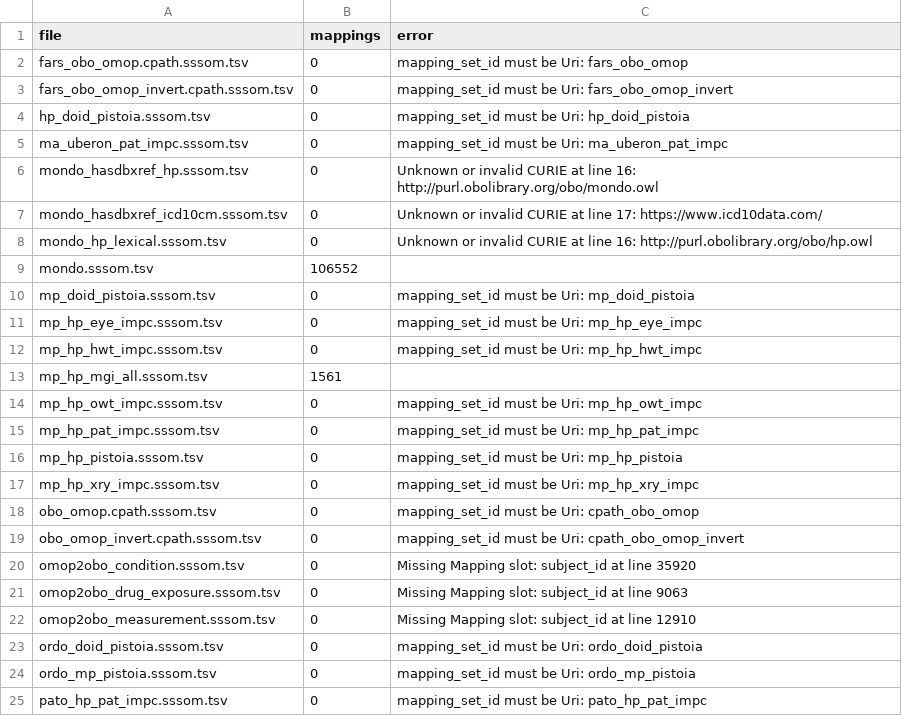
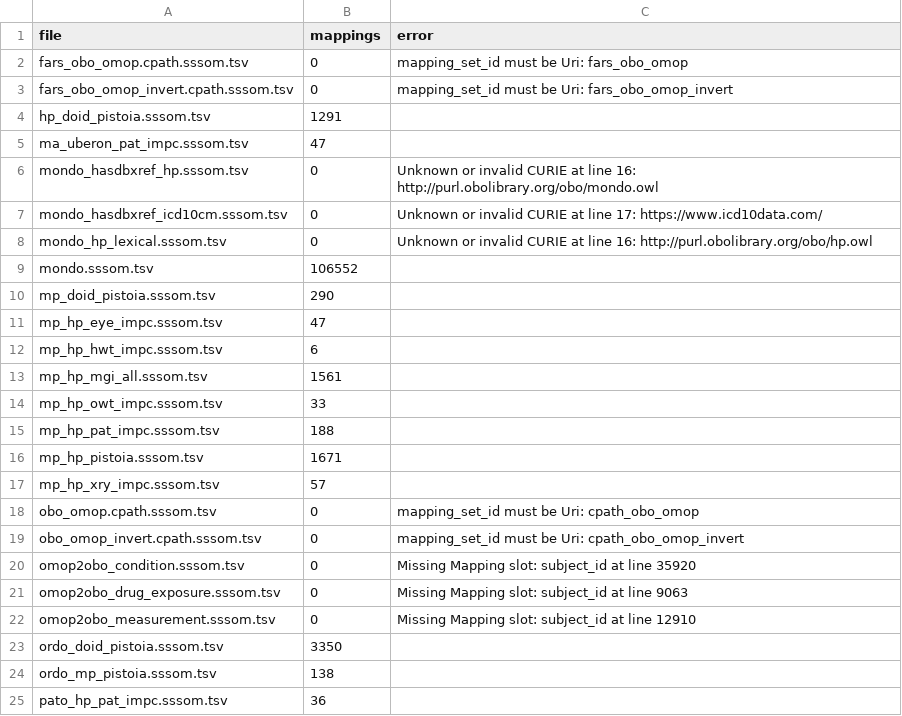
Before and after one commit to gbv/sssom-js, a TSV file: survey/mapping-commons.tsv, drawn as a sheet.

Commit message:
Update mapping-commons survey

```diff
--- a/survey/mapping-commons.tsv
+++ b/survey/mapping-commons.tsv
@@ -3,4 +3,4 @@ fars_obo_omop.cpath.sssom.tsv	0	mapping_set_id must be Uri: fars_obo_omop
 fars_obo_omop_invert.cpath.sssom.tsv	0	mapping_set_id must be Uri: fars_obo_omop_invert
-hp_doid_pistoia.sssom.tsv	0	mapping_set_id must be Uri: hp_doid_pistoia
-ma_uberon_pat_impc.sssom.tsv	0	mapping_set_id must be Uri: ma_uberon_pat_impc
+hp_doid_pistoia.sssom.tsv	1291	
+ma_uberon_pat_impc.sssom.tsv	47	
 mondo_hasdbxref_hp.sssom.tsv	0	Unknown or invalid CURIE at line 16: http://purl.obolibrary.org/obo/mondo.owl
@@ -9,10 +9,10 @@ mondo_hp_lexical.sssom.tsv	0	Unknown or invalid CURIE at line 16: http://purl.ob
 mondo.sssom.tsv	106552	
-mp_doid_pistoia.sssom.tsv	0	mapping_set_id must be Uri: mp_doid_pistoia
-mp_hp_eye_impc.sssom.tsv	0	mapping_set_id must be Uri: mp_hp_eye_impc
-mp_hp_hwt_impc.sssom.tsv	0	mapping_set_id must be Uri: mp_hp_hwt_impc
+mp_doid_pistoia.sssom.tsv	290	
+mp_hp_eye_impc.sssom.tsv	47	
+mp_hp_hwt_impc.sssom.tsv	6	
 mp_hp_mgi_all.sssom.tsv	1561	
-mp_hp_owt_impc.sssom.tsv	0	mapping_set_id must be Uri: mp_hp_owt_impc
-mp_hp_pat_impc.sssom.tsv	0	mapping_set_id must be Uri: mp_hp_pat_impc
-mp_hp_pistoia.sssom.tsv	0	mapping_set_id must be Uri: mp_hp_pistoia
-mp_hp_xry_impc.sssom.tsv	0	mapping_set_id must be Uri: mp_hp_xry_impc
+mp_hp_owt_impc.sssom.tsv	33	
+mp_hp_pat_impc.sssom.tsv	188	
+mp_hp_pistoia.sssom.tsv	1671	
+mp_hp_xry_impc.sssom.tsv	57	
 obo_omop.cpath.sssom.tsv	0	mapping_set_id must be Uri: cpath_obo_omop
@@ -22,4 +22,4 @@ omop2obo_drug_exposure.sssom.tsv	0	Missing Mapping slot: subject_id at line 9063
 omop2obo_measurement.sssom.tsv	0	Missing Mapping slot: subject_id at line 12910
-ordo_doid_pistoia.sssom.tsv	0	mapping_set_id must be Uri: ordo_doid_pistoia
-ordo_mp_pistoia.sssom.tsv	0	mapping_set_id must be Uri: ordo_mp_pistoia
-pato_hp_pat_impc.sssom.tsv	0	mapping_set_id must be Uri: pato_hp_pat_impc
+ordo_doid_pistoia.sssom.tsv	3350	
+ordo_mp_pistoia.sssom.tsv	138	
+pato_hp_pat_impc.sssom.tsv	36	
```
Also changed, not shown: 1 other file.
